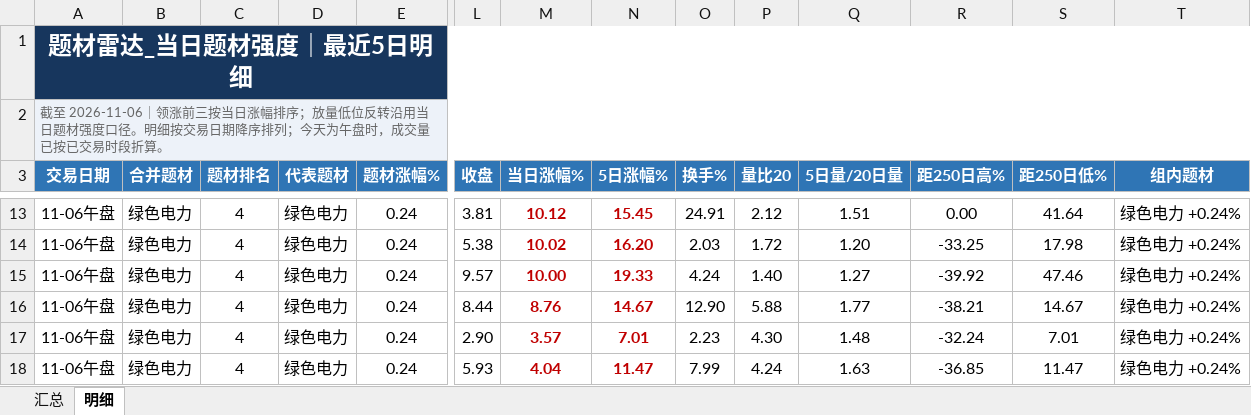
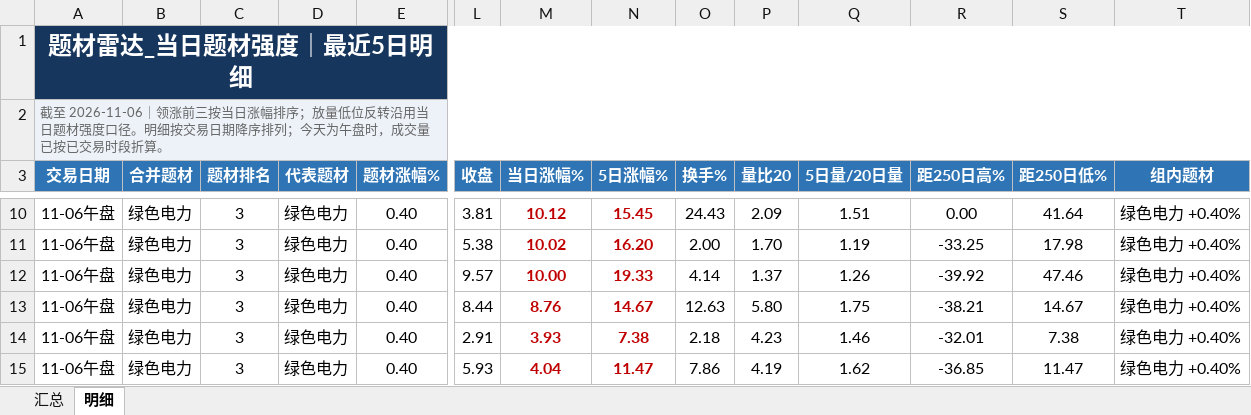
Before and after one commit to nancybhc/a-share-blast-lab, an Excel workbook: data/theme_strength_latest.xlsx, sheet 明细, drawn as a sheet; only a part is shown, gaps mark what is left out; values as stored, in another font and other column widths than the file's, no borders; addresses are those after the commit; the diff covers the shown part only; the diff names each change by its address in the sheet, - before the commit and + after, or states it on an @@ line.

```diff
--- a/data/theme_strength_latest.xlsx (sheet 明细)
+++ b/data/theme_strength_latest.xlsx (sheet 明细)
-C10:C15 (题材排名): 4
+C10:C15 (题材排名): 3
-E10:E15 (题材涨幅%): 0.24
+E10:E15 (题材涨幅%): 0.40
-O10 (换手%): 24.91
+O10 (换手%): 24.43
-P10 (量比20): 2.12
+P10 (量比20): 2.09
-T10:T15 (组内题材): 绿色电力 +0.24%
+T10:T15 (组内题材): 绿色电力 +0.40%
-O11 (换手%): 2.03
+O11 (换手%): 2.00
-P11 (量比20): 1.72
+P11 (量比20): 1.70
-Q11 (5日量/20日量): 1.20
+Q11 (5日量/20日量): 1.19
-O12 (换手%): 4.24
+O12 (换手%): 4.14
-P12 (量比20): 1.40
+P12 (量比20): 1.37
-Q12 (5日量/20日量): 1.27
+Q12 (5日量/20日量): 1.26
-O13 (换手%): 12.90
+O13 (换手%): 12.63
-P13 (量比20): 5.88
+P13 (量比20): 5.80
-Q13 (5日量/20日量): 1.77
+Q13 (5日量/20日量): 1.75
-L14 (收盘): 2.90
+L14 (收盘): 2.91
-M14 (当日涨幅%): 3.57
+M14 (当日涨幅%): 3.93
-N14 (5日涨幅%): 7.01
+N14 (5日涨幅%): 7.38
-O14 (换手%): 2.23
+O14 (换手%): 2.18
-P14 (量比20): 4.30
+P14 (量比20): 4.23
-Q14 (5日量/20日量): 1.48
+Q14 (5日量/20日量): 1.46
-R14 (距250日高%): -32.24
+R14 (距250日高%): -32.01
-S14 (距250日低%): 7.01
+S14 (距250日低%): 7.38
-O15 (换手%): 7.99
+O15 (换手%): 7.86
-P15 (量比20): 4.24
+P15 (量比20): 4.19
-Q15 (5日量/20日量): 1.63
+Q15 (5日量/20日量): 1.62
```
Also changed, not shown: 3 added rows, 3 removed rows and 108 edited cells elsewhere in this sheet, sheet 汇总, 6 other files.
